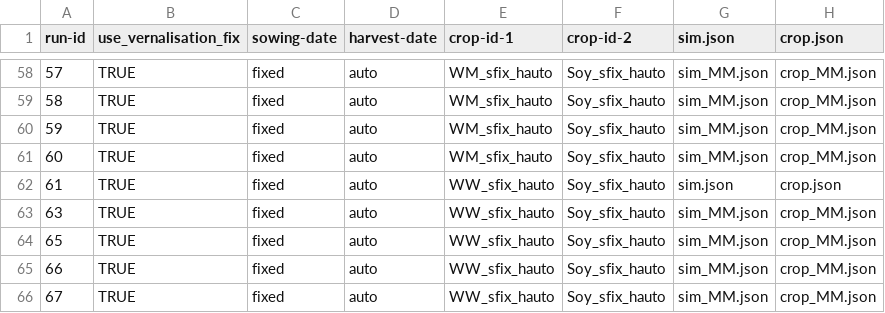
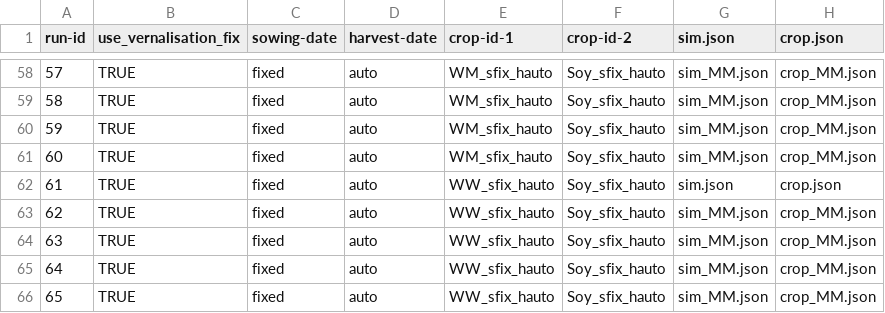
Before and after one commit to zalf-rpm/divCROP, a CSV file: sim_setups.csv, drawn as a sheet; only a part is shown, gaps mark what is left out; the diff names each change by its address in the sheet, - before the commit and + after, or states it on an @@ line.

Commit message:
correct setup id

```diff
--- a/sim_setups.csv
+++ b/sim_setups.csv
-A63 (run-id): 63
+A63 (run-id): 62
-A64 (run-id): 65
+A64 (run-id): 63
-A65 (run-id): 66
+A65 (run-id): 64
-A66 (run-id): 67
+A66 (run-id): 65
```
